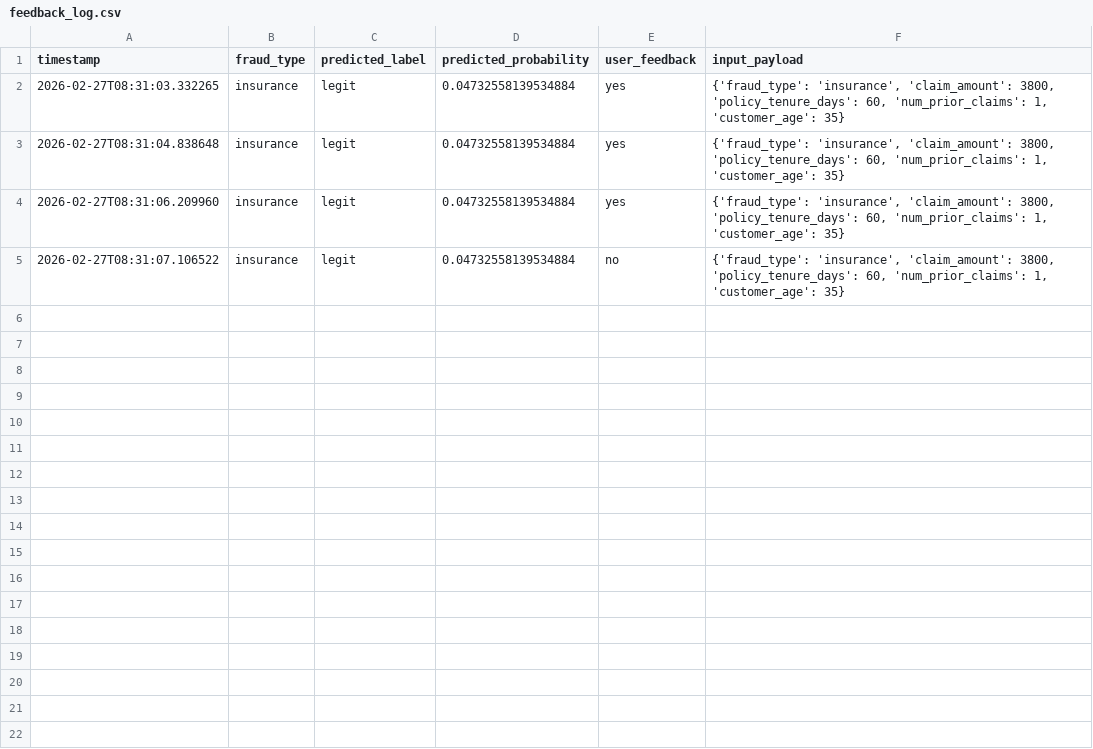
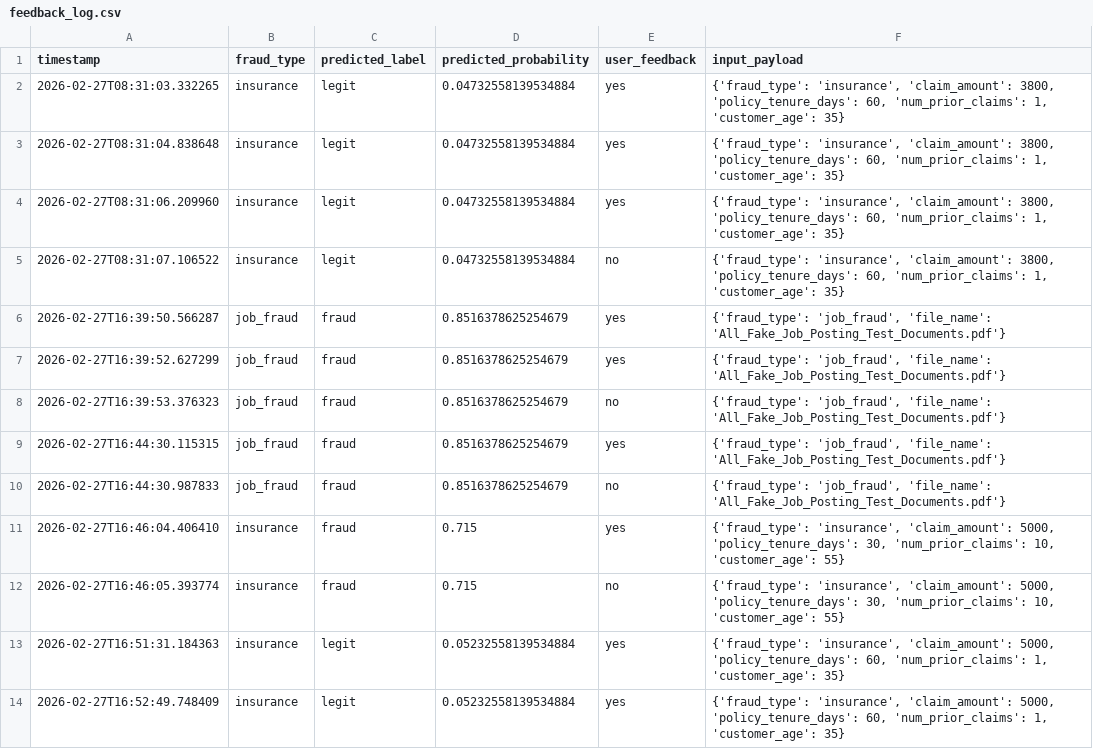
Before and after one commit to Apur-Apasna05/ClaimWatch, a CSV file: data/feedback_log.csv, drawn as a sheet.

```diff
--- a/data/feedback_log.csv
+++ b/data/feedback_log.csv
@@ -5 +5,10 @@ timestamp,fraud_type,predicted_label,predicted_probability,user_feedback,input_p
 2026-02-27T08:31:07.106522,insurance,legit,0.04732558139534884,no,"{'fraud_type': 'insurance', 'claim_amount': 3800, 'policy_tenure_days': 60, 'num_prior_claims': 1, 'customer_age': 35}"
+2026-02-27T16:39:50.566287,job_fraud,fraud,0.8516378625254679,yes,"{'fraud_type': 'job_fraud', 'file_name': 'All_Fake_Job_Posting_Test_Documents.pdf'}"
+2026-02-27T16:39:52.627299,job_fraud,fraud,0.8516378625254679,yes,"{'fraud_type': 'job_fraud', 'file_name': 'All_Fake_Job_Posting_Test_Documents.pdf'}"
+2026-02-27T16:39:53.376323,job_fraud,fraud,0.8516378625254679,no,"{'fraud_type': 'job_fraud', 'file_name': 'All_Fake_Job_Posting_Test_Documents.pdf'}"
+2026-02-27T16:44:30.115315,job_fraud,fraud,0.8516378625254679,yes,"{'fraud_type': 'job_fraud', 'file_name': 'All_Fake_Job_Posting_Test_Documents.pdf'}"
+2026-02-27T16:44:30.987833,job_fraud,fraud,0.8516378625254679,no,"{'fraud_type': 'job_fraud', 'file_name': 'All_Fake_Job_Posting_Test_Documents.pdf'}"
+2026-02-27T16:46:04.406410,insurance,fraud,0.715,yes,"{'fraud_type': 'insurance', 'claim_amount': 5000, 'policy_tenure_days': 30, 'num_prior_claims': 10, 'customer_age': 55}"
+2026-02-27T16:46:05.393774,insurance,fraud,0.715,no,"{'fraud_type': 'insurance', 'claim_amount': 5000, 'policy_tenure_days': 30, 'num_prior_claims': 10, 'customer_age': 55}"
+2026-02-27T16:51:31.184363,insurance,legit,0.05232558139534884,yes,"{'fraud_type': 'insurance', 'claim_amount': 5000, 'policy_tenure_days': 60, 'num_prior_claims': 1, 'customer_age': 35}"
+2026-02-27T16:52:49.748409,insurance,legit,0.05232558139534884,yes,"{'fraud_type': 'insurance', 'claim_amount': 5000, 'policy_tenure_days': 60, 'num_prior_claims': 1, 'customer_age': 35}"
```
Also changed, not shown: 5 other files.
